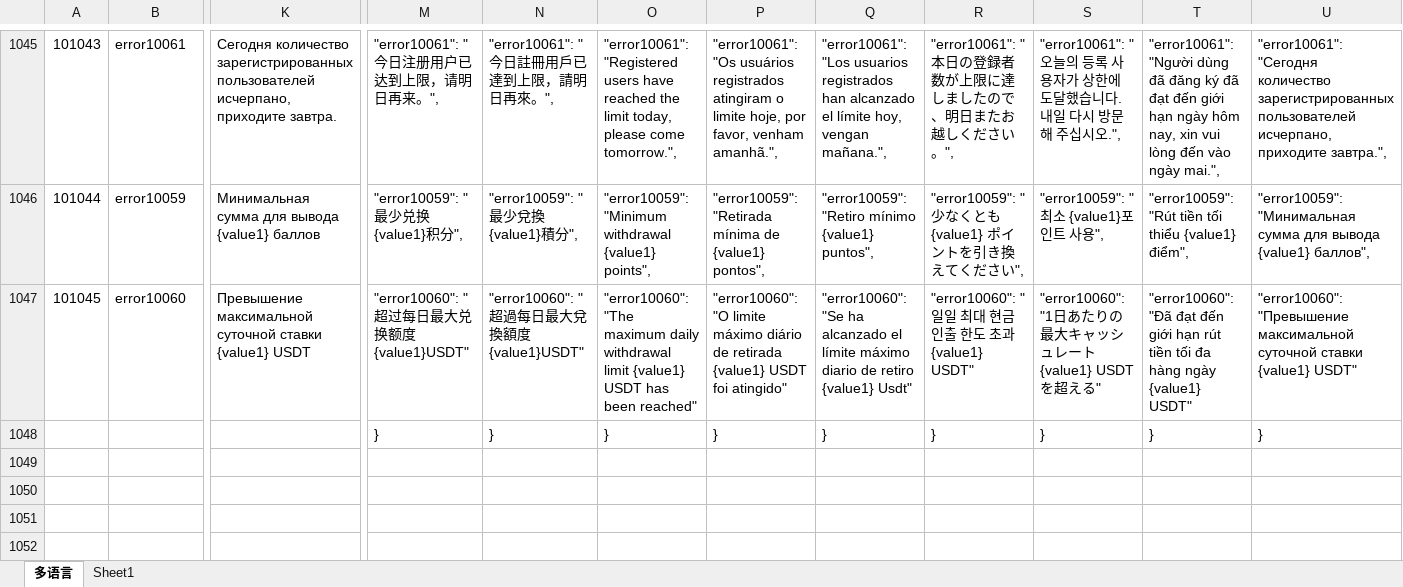
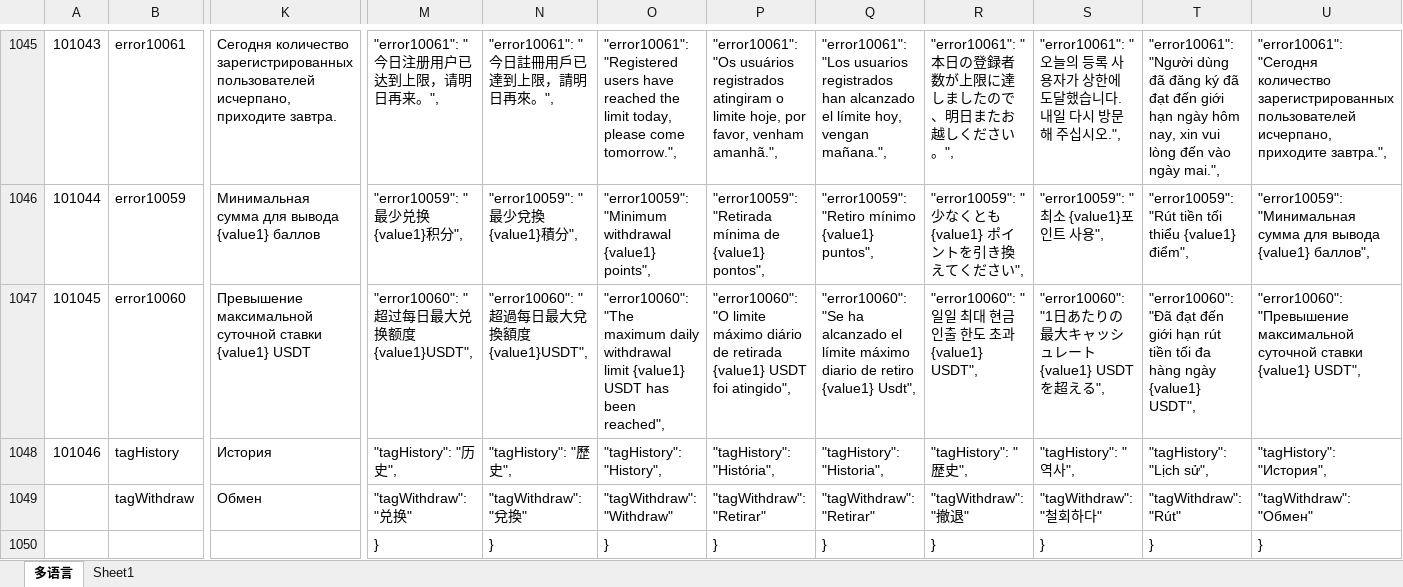
Before and after one commit to liujianyu57/socrates-lang, an Excel workbook: 多语言表.xlsm, sheet 多语言, drawn as a sheet; only a part is shown, gaps mark what is left out; values as stored, in another font and other column widths than the file's, no borders; charts and pictures and conditional formats not drawn; rows hold the shown columns only; the diff names each change by its address in the sheet, - before the commit and + after, or states it on an @@ line.

```diff
--- a/多语言表.xlsm (sheet 多语言)
+++ b/多语言表.xlsm (sheet 多语言)
-M1047: "error10060": "超过每日最大兑换额度{value1}USDT"
+M1047: "error10060": "超过每日最大兑换额度{value1}USDT",
-N1047: "error10060": "超過每日最大兌換額度{value1}USDT"
+N1047: "error10060": "超過每日最大兌換額度{value1}USDT",
-O1047: …has been reached"
+O1047: …has been reached",
-P1047: …USDT foi atingido"
+P1047: …USDT foi atingido",
-Q1047: …retiro {value1} Usdt"
+Q1047: …retiro {value1} Usdt",
-R1047: …초과{value1} USDT"
+R1047: …초과{value1} USDT",
-S1047: …を超える"
+S1047: …を超える",
-T1047: …ngày {value1} USDT"
+T1047: …ngày {value1} USDT",
-U1047: …ставки {value1} USDT"
+U1047: …ставки {value1} USDT",
+row 1048: 101046 | tagHistory | История | "tagHistory": "历史", | "tagHistory": "歷史", | "tagHistory": "History", | "tagHistory": "História", | "tagHistory": "Historia", | "tagHistory": "歴史", | "tagHistory": "역사", | "tagHistory": "Lịch sử", | "tagHistory": "История",
+row 1049:  | tagWithdraw | Обмен | "tagWithdraw": "兑换" | "tagWithdraw": "兌換" | "tagWithdraw": "Withdraw" | "tagWithdraw": "Retirar" | "tagWithdraw": "Retirar" | "tagWithdraw": "撤退" | "tagWithdraw": "철회하다" | "tagWithdraw": "Rút" | "tagWithdraw": "Обмен"
```
Also changed, not shown: formulas that keep their value, 9 other files.
